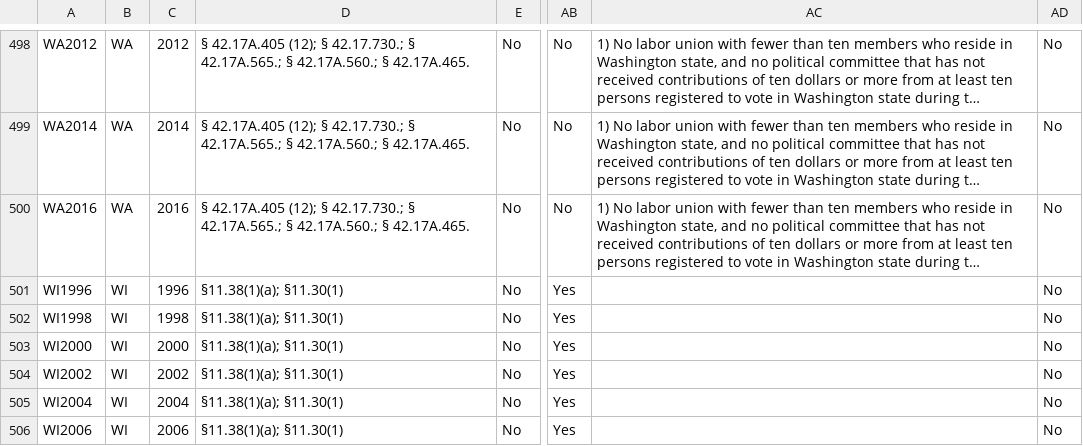
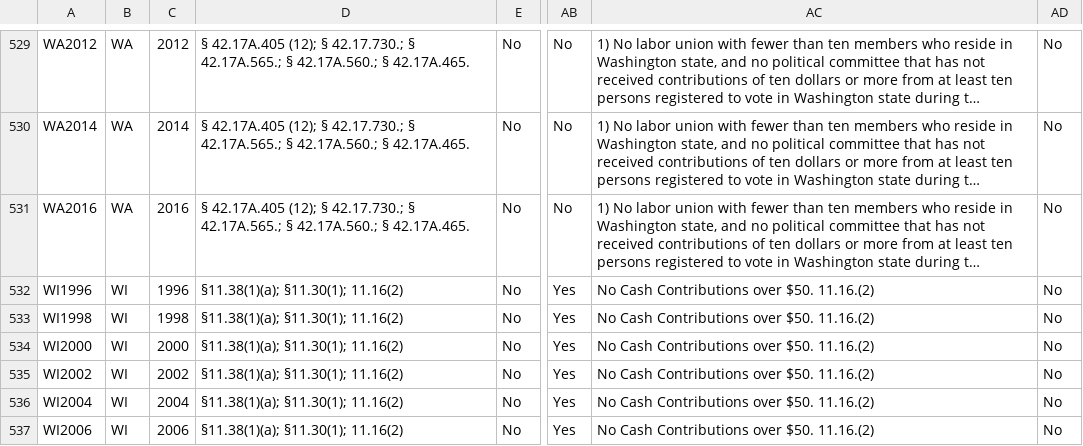
Before and after one commit to cfinst/cfinst.github.io, a CSV file: data/CSVs/Laws_02_Contributions_3.csv, drawn as a sheet; only a part is shown, gaps mark what is left out; long unchanged cells end in …; addresses are those after the commit; the diff covers the shown part only; the diff names each change by its address in the sheet, - before the commit and + after, or states it on an @@ line.

```diff
--- a/data/CSVs/Laws_02_Contributions_3.csv
+++ b/data/CSVs/Laws_02_Contributions_3.csv
-D532:D537: §11.38(1)(a); §11.30(1)
+D532:D537: §11.38(1)(a); §11.30(1); 11.16(2)
-AC532:AC537: (empty)
+AC532:AC537: No Cash Contributions over $50. 11.16.(2)
```
Also changed, not shown: 82 moved rows and 13 edited cells elsewhere in this file, data/CSVs/Laws_02_Contributions_2.csv, data/CSVs/Laws_03_Disclosure_2.csv, 7 other files.
